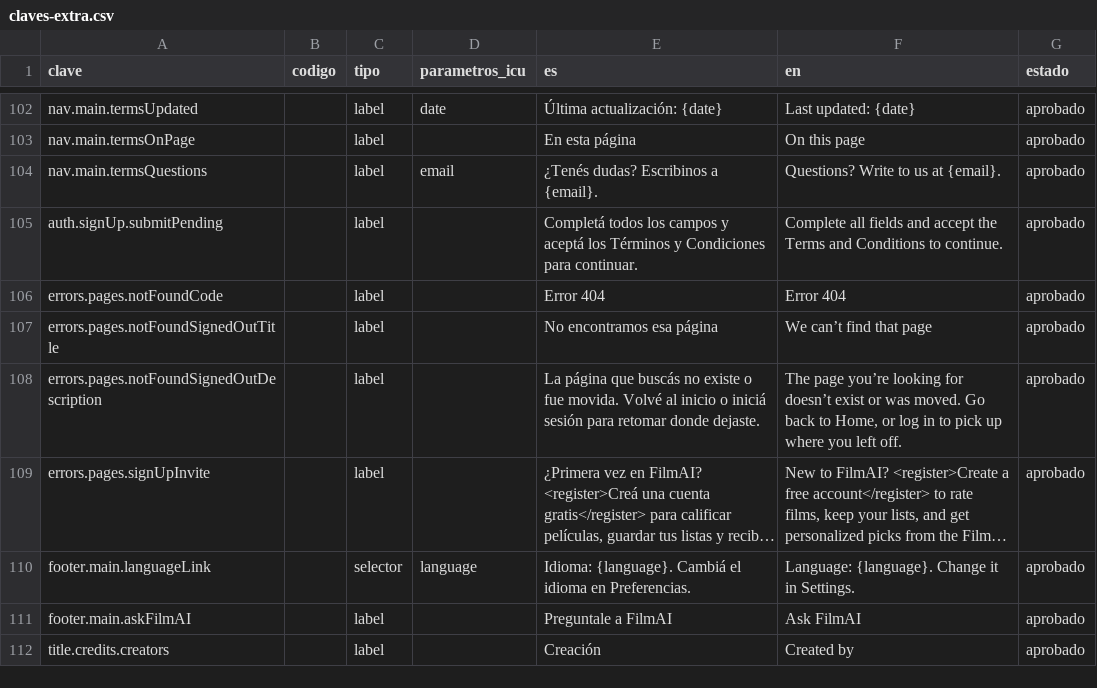
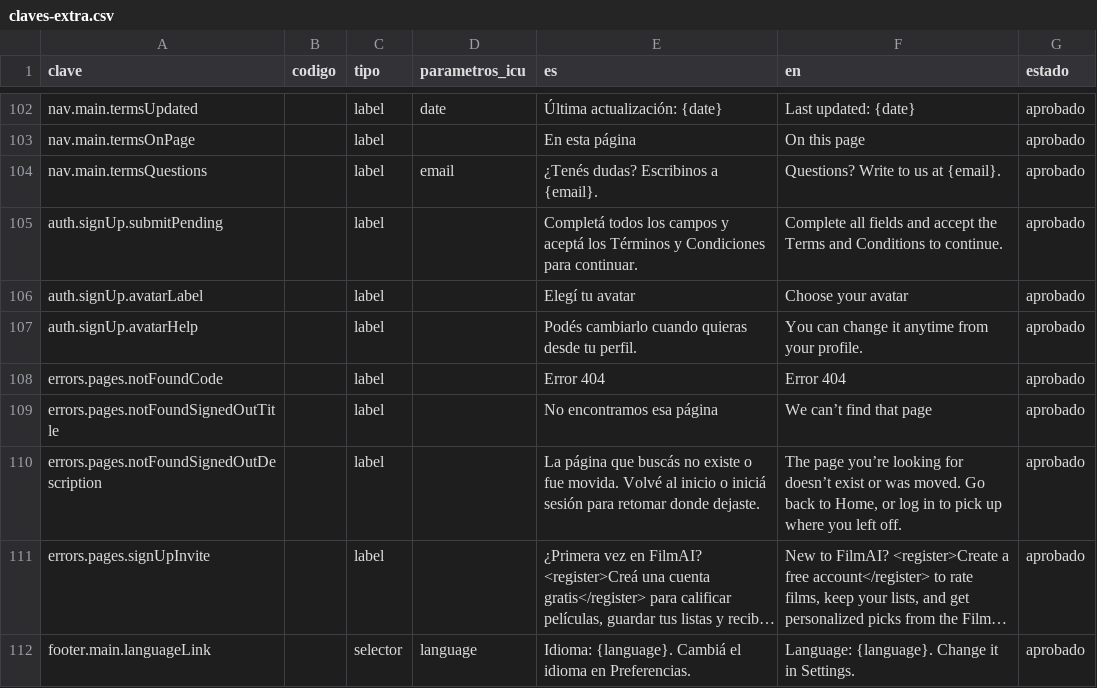
Before and after one commit to MarcosDebona25/FilmAI, a CSV file: traducciones/claves-extra.csv, drawn as a sheet; only a part is shown, gaps mark what is left out; the shorter side is filled out with more unchanged rows; long unchanged cells end in ….

Commit message:
feat(registro): elegir el avatar en el formulario de registro
El selector del perfil se extrae a AvatarRadioGroup y lo comparten el
diálogo del perfil y el registro. El primer avatar del catálogo viene
preseleccionado y viaja como avatar_id; si el catálogo no carga, el alta
sigue sin ese campo.

```diff
--- a/traducciones/claves-extra.csv
+++ b/traducciones/claves-extra.csv
@@ -105,2 +105,4 @@ nav.main.termsQuestions,,label,email,¿Tenés dudas? Escribinos a {email}.,Quest
 auth.signUp.submitPending,,label,,Completá todos los campos y aceptá los Términos y Condiciones para continuar.,Complete all fields and accept the Terms and Conditions to continue.,aprobado
+auth.signUp.avatarLabel,,label,,Elegí tu avatar,Choose your avatar,aprobado
+auth.signUp.avatarHelp,,label,,Podés cambiarlo cuando quieras desde tu perfil.,You can change it anytime from your profile.,aprobado
 errors.pages.notFoundCode,,label,,Error 404,Error 404,aprobado
```
Also changed, not shown: 9 other files.
